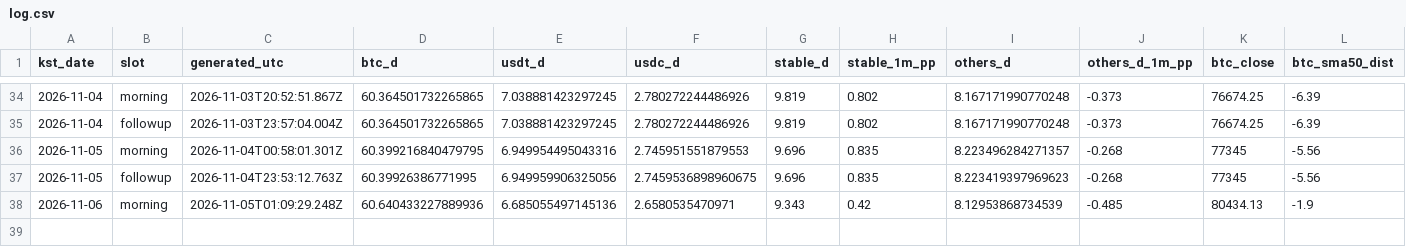
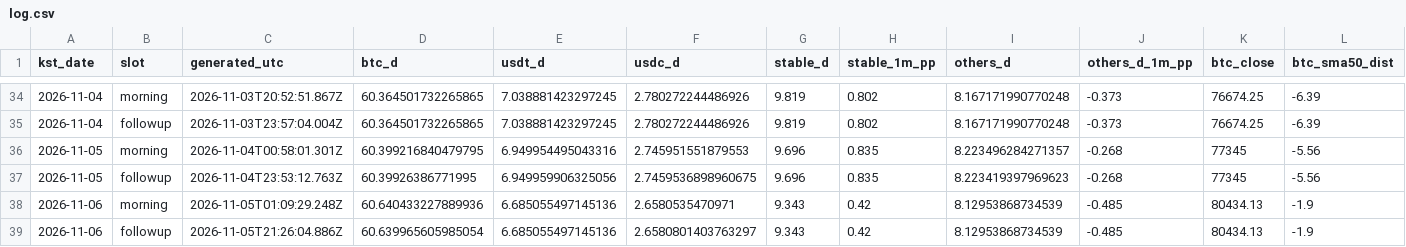
Before and after one commit to tlzkrh1029/daily-crypto-briefing, a CSV file: data/log.csv, drawn as a sheet; only a part is shown, gaps mark what is left out; rows hold the shown columns only; the diff names each change by its address in the sheet, - before the commit and + after, or states it on an @@ line.

```diff
--- a/data/log.csv
+++ b/data/log.csv
+row 39: 2026-11-06 | followup | 2026-11-05T21:26:04.886Z | 60.639965605985054 | 6.685055497145136 | 2.6580801403763297 | 9.343 | 0.42 | 8.12953868734539 | -0.485 | 80434.13 | -1.9
```
Also changed, not shown: 5 other files.
